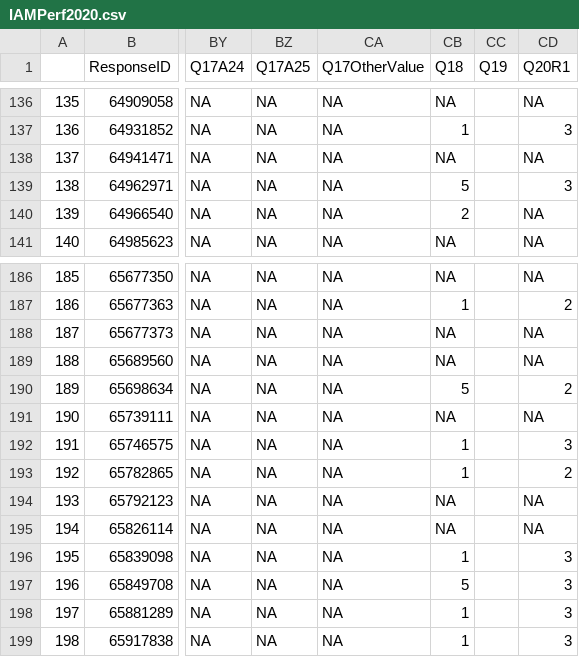
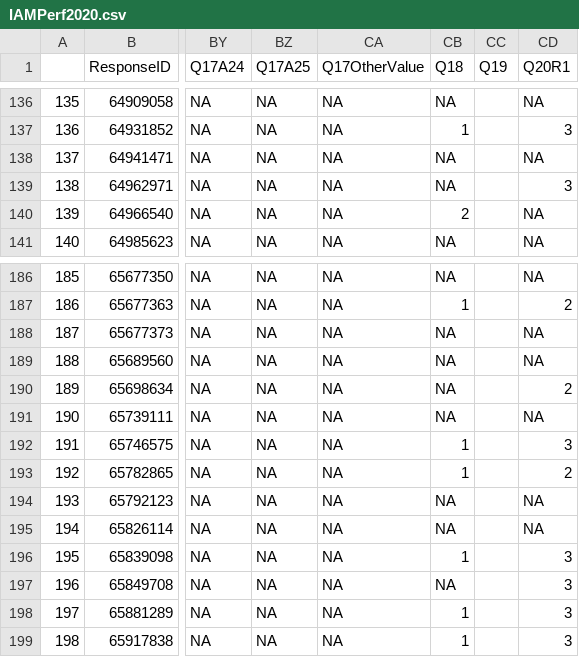
Before and after one commit to Open-Measure/Open-Data, a CSV file: IAMPerf2020-Dataset/IAMPerf2020.csv, drawn as a sheet; only a part is shown, gaps mark what is left out; the diff covers the shown part only; the diff names each change by its address in the sheet, - before the commit and + after, or states it on an @@ line.

```diff
--- a/IAMPerf2020-Dataset/IAMPerf2020.csv
+++ b/IAMPerf2020-Dataset/IAMPerf2020.csv
-CB139 (Q18): 5
+CB139 (Q18): NA
-CB190 (Q18): 5
+CB190 (Q18): NA
-CB197 (Q18): 5
+CB197 (Q18): NA
```
Also changed, not shown: 6 edited cells elsewhere in this file, 1 other file.
